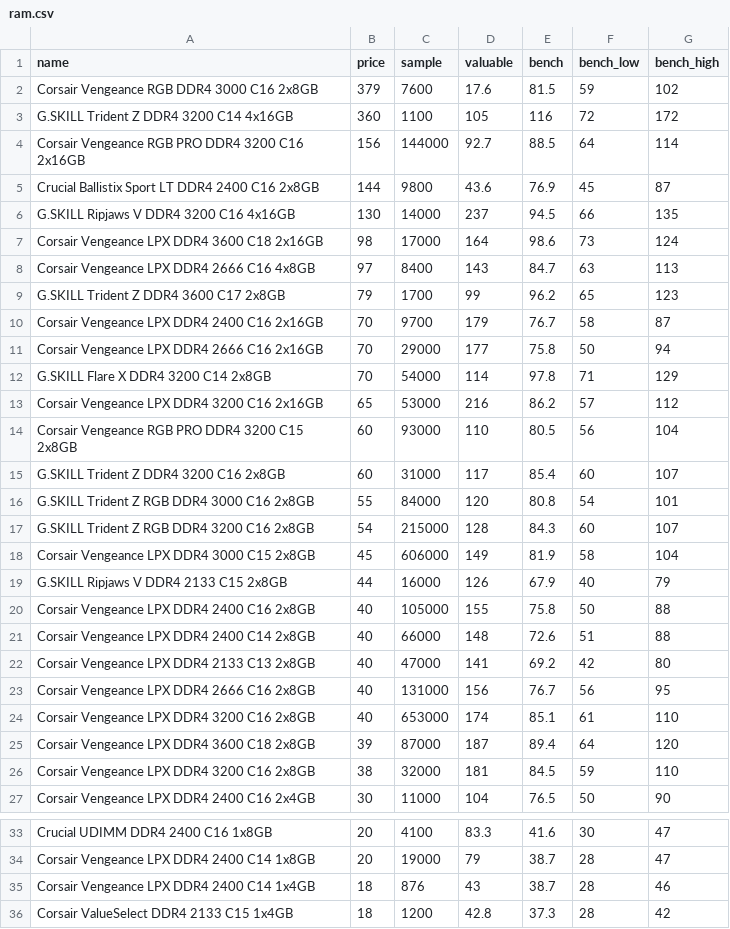
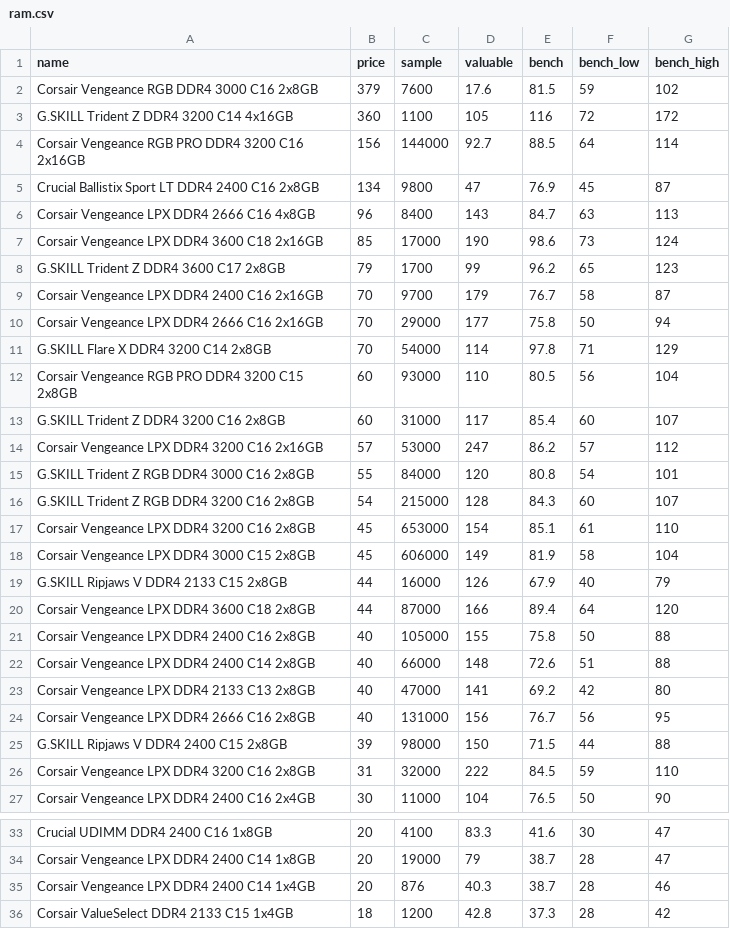
Before and after one commit to ShaokangJiang/CSE-203B-crapping, a CSV file: data/ram.csv, drawn as a sheet; only a part is shown, gaps mark what is left out.

```diff
--- a/data/ram.csv
+++ b/data/ram.csv
@@ -4,6 +4,5 @@ G.SKILL Trident Z DDR4 3200 C14 4x16GB,360,1100,105,116,72,172
 Corsair Vengeance RGB PRO DDR4 3200 C16 2x16GB,156,144000,92.7,88.5,64,114
-Crucial Ballistix Sport LT DDR4 2400 C16 2x8GB,144,9800,43.6,76.9,45,87
-G.SKILL Ripjaws V DDR4 3200 C16 4x16GB,130,14000,237,94.5,66,135
-Corsair Vengeance LPX DDR4 3600 C18 2x16GB,98,17000,164,98.6,73,124
-Corsair Vengeance LPX DDR4 2666 C16 4x8GB,97,8400,143,84.7,63,113
+Crucial Ballistix Sport LT DDR4 2400 C16 2x8GB,134,9800,47,76.9,45,87
+Corsair Vengeance LPX DDR4 2666 C16 4x8GB,96,8400,143,84.7,63,113
+Corsair Vengeance LPX DDR4 3600 C18 2x16GB,85,17000,190,98.6,73,124
 G.SKILL Trident Z DDR4 3600 C17 2x8GB,79,1700,99,96.2,65,123
@@ -12,9 +11,11 @@ Corsair Vengeance LPX DDR4 2666 C16 2x16GB,70,29000,177,75.8,50,94
 G.SKILL Flare X DDR4 3200 C14 2x8GB,70,54000,114,97.8,71,129
-Corsair Vengeance LPX DDR4 3200 C16 2x16GB,65,53000,216,86.2,57,112
 Corsair Vengeance RGB PRO DDR4 3200 C15 2x8GB,60,93000,110,80.5,56,104
 G.SKILL Trident Z DDR4 3200 C16 2x8GB,60,31000,117,85.4,60,107
+Corsair Vengeance LPX DDR4 3200 C16 2x16GB,57,53000,247,86.2,57,112
 G.SKILL Trident Z RGB DDR4 3000 C16 2x8GB,55,84000,120,80.8,54,101
 G.SKILL Trident Z RGB DDR4 3200 C16 2x8GB,54,215000,128,84.3,60,107
+Corsair Vengeance LPX DDR4 3200 C16 2x8GB,45,653000,154,85.1,61,110
 Corsair Vengeance LPX DDR4 3000 C15 2x8GB,45,606000,149,81.9,58,104
 G.SKILL Ripjaws V DDR4 2133 C15 2x8GB,44,16000,126,67.9,40,79
+Corsair Vengeance LPX DDR4 3600 C18 2x8GB,44,87000,166,89.4,64,120
 Corsair Vengeance LPX DDR4 2400 C16 2x8GB,40,105000,155,75.8,50,88
@@ -23,5 +24,4 @@ Corsair Vengeance LPX DDR4 2133 C13 2x8GB,40,47000,141,69.2,42,80
 Corsair Vengeance LPX DDR4 2666 C16 2x8GB,40,131000,156,76.7,56,95
-Corsair Vengeance LPX DDR4 3200 C16 2x8GB,40,653000,174,85.1,61,110
-Corsair Vengeance LPX DDR4 3600 C18 2x8GB,39,87000,187,89.4,64,120
-Corsair Vengeance LPX DDR4 3200 C16 2x8GB,38,32000,181,84.5,59,110
+G.SKILL Ripjaws V DDR4 2400 C15 2x8GB,39,98000,150,71.5,44,88
+Corsair Vengeance LPX DDR4 3200 C16 2x8GB,31,32000,222,84.5,59,110
 Corsair Vengeance LPX DDR4 2400 C16 2x4GB,30,11000,104,76.5,50,90
@@ -34,3 +34,3 @@ Crucial UDIMM DDR4 2400 C16 1x8GB,20,4100,83.3,41.6,30,47
 Corsair Vengeance LPX DDR4 2400 C14 1x8GB,20,19000,79,38.7,28,47
-Corsair Vengeance LPX DDR4 2400 C14 1x4GB,18,876,43,38.7,28,46
+Corsair Vengeance LPX DDR4 2400 C14 1x4GB,20,876,40.3,38.7,28,46
 Corsair ValueSelect DDR4 2133 C15 1x4GB,18,1200,42.8,37.3,28,42
```
Also changed, not shown: data/cpu.csv, data/gpu.csv, 2 other files.
